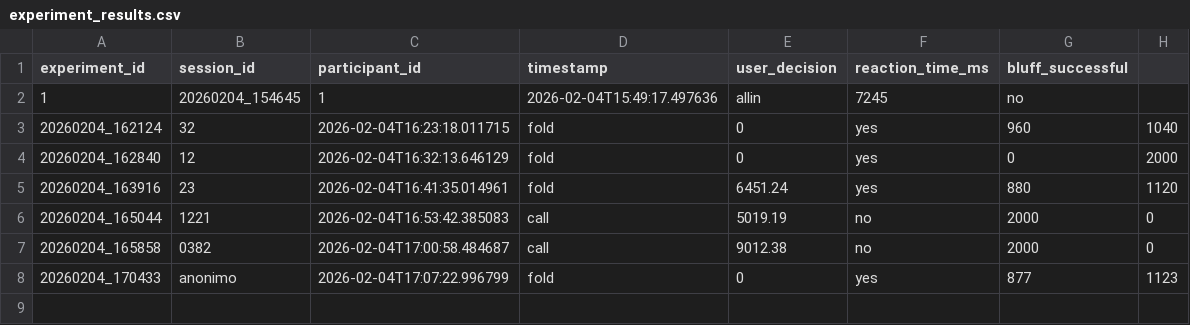
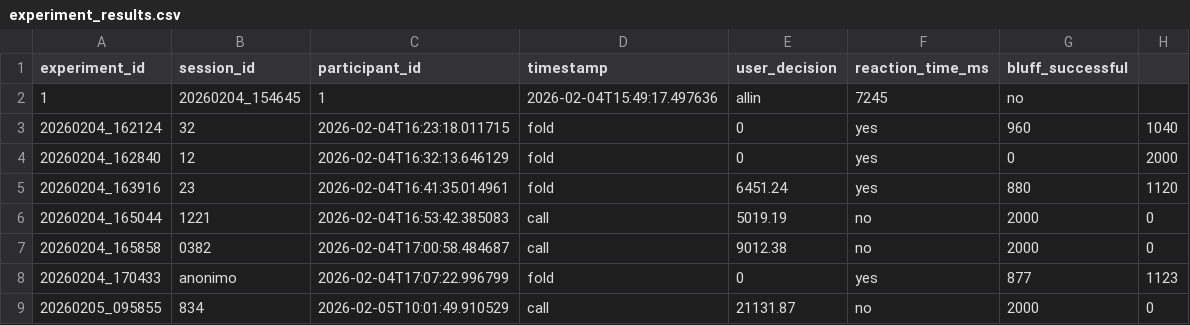
Before and after one commit to davide-dipierro/ProgettoHRI, a CSV file: data/experiment_results.csv, drawn as a sheet.

```diff
--- a/data/experiment_results.csv
+++ b/data/experiment_results.csv
@@ -8 +8,2 @@ experiment_id,session_id,participant_id,timestamp,user_decision,reaction_time_ms
 20260204_170433,anonimo,2026-02-04T17:07:22.996799,fold,0,yes,877,1123
+20260205_095855,834,2026-02-05T10:01:49.910529,call,21131.87,no,2000,0
```
Also changed, not shown: data/questionnaire_results.csv, 1 other file.
